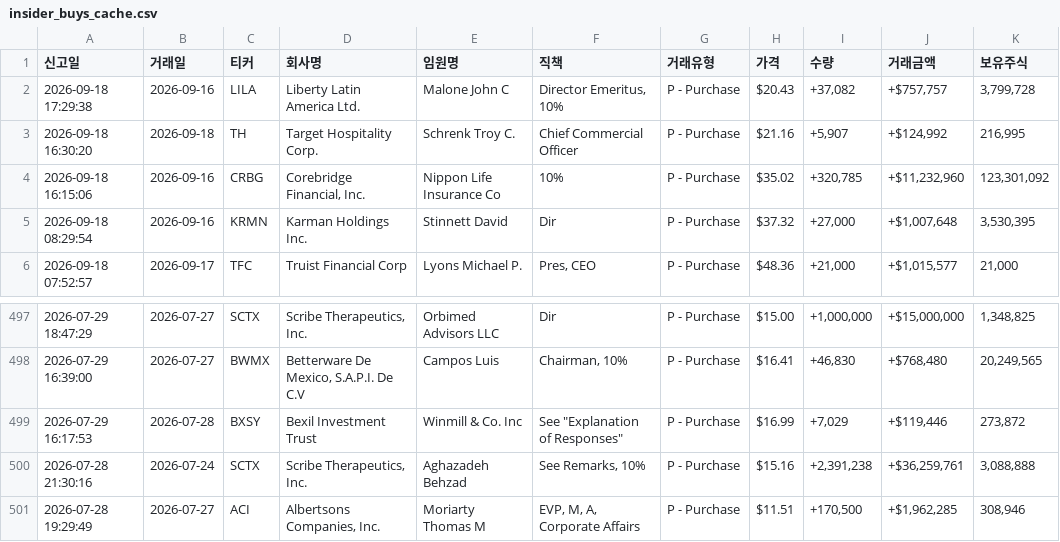
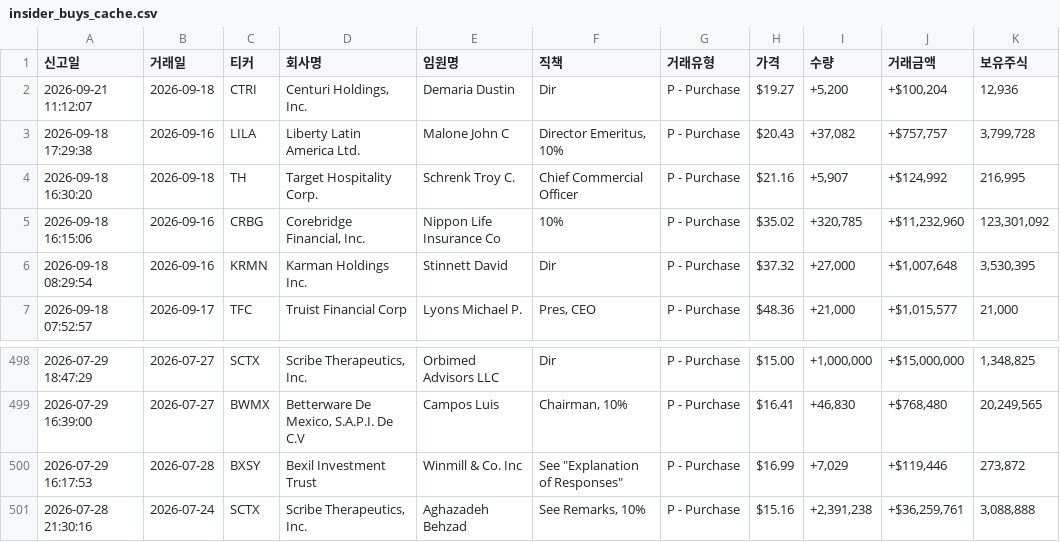
Before and after one commit to dicacros-gif/claude, a CSV file: data/insider_buys_cache.csv, drawn as a sheet; only a part is shown, gaps mark what is left out; removed rows and columns are numbered as before the commit, all else as after; the diff names each change by its address in the sheet, - before the commit and + after, or states it on an @@ line.

```diff
--- a/data/insider_buys_cache.csv
+++ b/data/insider_buys_cache.csv
+row 2: 2026-09-21 11:12:07 | 2026-09-18 | CTRI | Centuri Holdings, Inc. | Demaria Dustin | Dir | P - Purchase | $19.27 | +5,200 | +$100,204 | 12,936
-row 501: 2026-07-28 19:29:49 | 2026-07-27 | ACI | Albertsons Companies, Inc. | Moriarty Thomas M | EVP, M, A, Corporate Affairs | P - Purchase | $11.51 | +170,500 | +$1,962,285 | 308,946
```
Also changed, not shown: 5 other files.
